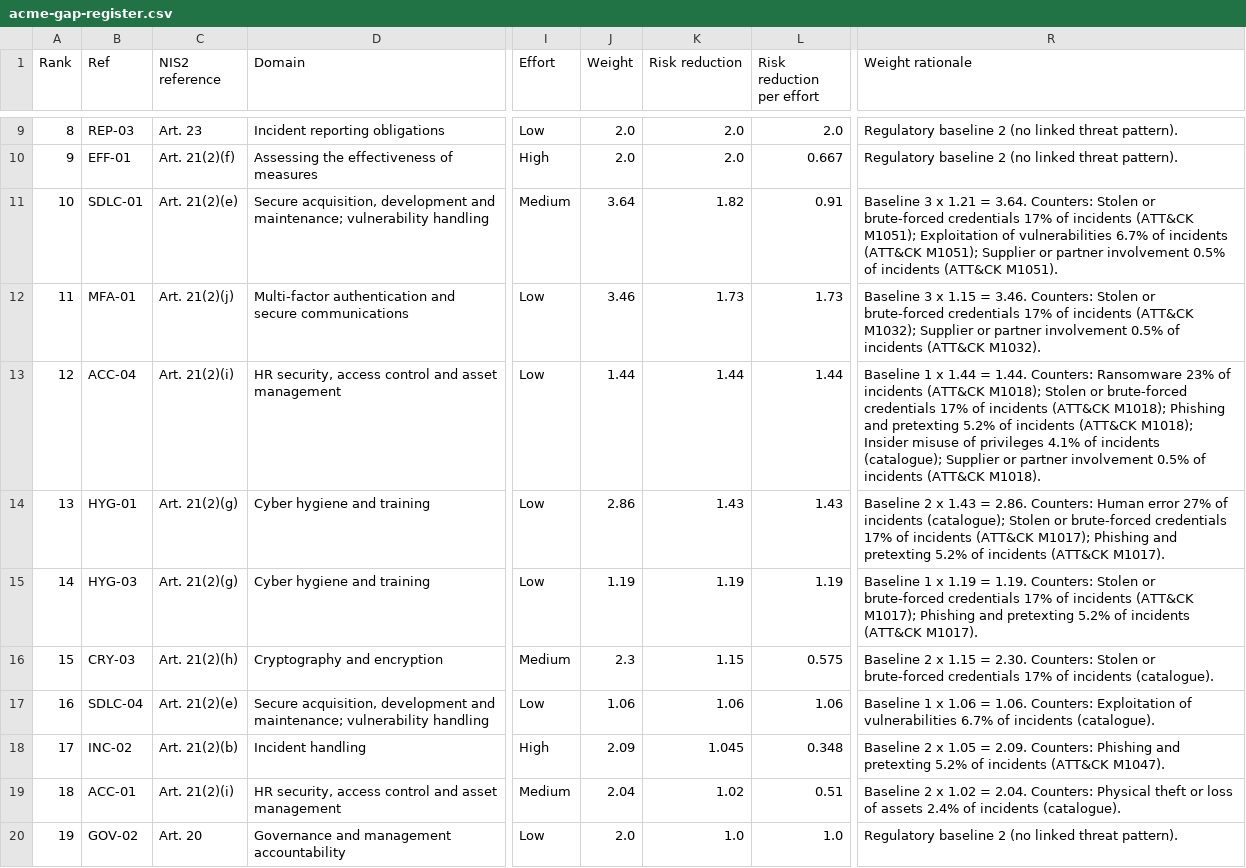
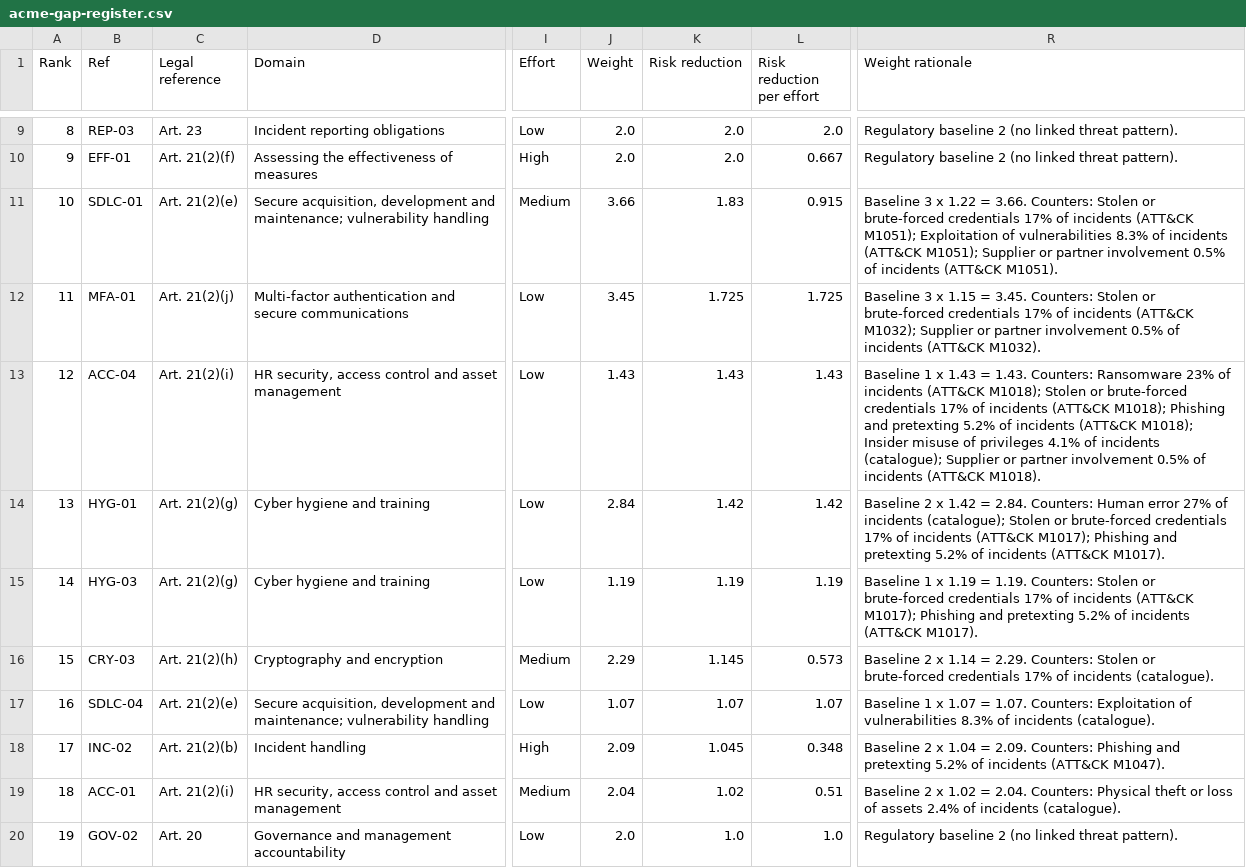
Before and after one commit to finsecguy/nis2check, a CSV file: examples/acme-gap-register.csv, drawn as a sheet; only a part is shown, gaps mark what is left out; the diff covers the shown part only; the diff names each change by its address in the sheet, - before the commit and + after, or states it on an @@ line.

```diff
--- a/examples/acme-gap-register.csv
+++ b/examples/acme-gap-register.csv
-C1: NIS2 reference
+C1: Legal reference
-J11 (Weight): 3.64
+J11 (Weight): 3.66
-K11 (Risk reduction): 1.82
+K11 (Risk reduction): 1.83
-L11 (Risk reduction per effort): 0.91
+L11 (Risk reduction per effort): 0.915
-R11 (Weight rationale): …3 x 1.21 = 3.64. Counters: Stolen or brute-forced credentials 17% of incidents (ATT&CK M1051); Exploitation of vulnerabilities 6.7% of incidents…
+R11 (Weight rationale): …3 x 1.22 = 3.66. Counters: Stolen or brute-forced credentials 17% of incidents (ATT&CK M1051); Exploitation of vulnerabilities 8.3% of incidents…
-J12 (Weight): 3.46
+J12 (Weight): 3.45
-K12 (Risk reduction): 1.73
+K12 (Risk reduction): 1.725
-L12 (Risk reduction per effort): 1.73
+L12 (Risk reduction per effort): 1.725
-R12 (Weight rationale): …1.15 = 3.46. Counters: Stolen…
+R12 (Weight rationale): …1.15 = 3.45. Counters: Stolen…
-J13 (Weight): 1.44
+J13 (Weight): 1.43
-K13 (Risk reduction): 1.44
+K13 (Risk reduction): 1.43
-L13 (Risk reduction per effort): 1.44
+L13 (Risk reduction per effort): 1.43
-R13 (Weight rationale): …1 x 1.44 = 1.44. Counters: Ransomware…
+R13 (Weight rationale): …1 x 1.43 = 1.43. Counters: Ransomware…
-J14 (Weight): 2.86
+J14 (Weight): 2.84
-K14 (Risk reduction): 1.43
+K14 (Risk reduction): 1.42
-L14 (Risk reduction per effort): 1.43
+L14 (Risk reduction per effort): 1.42
-R14 (Weight rationale): …2 x 1.43 = 2.86. Counters: Human…
+R14 (Weight rationale): …2 x 1.42 = 2.84. Counters: Human…
-J16 (Weight): 2.3
+J16 (Weight): 2.29
-K16 (Risk reduction): 1.15
+K16 (Risk reduction): 1.145
-L16 (Risk reduction per effort): 0.575
+L16 (Risk reduction per effort): 0.573
-R16 (Weight rationale): …2 x 1.15 = 2.30. Counters: Stolen…
+R16 (Weight rationale): …2 x 1.14 = 2.29. Counters: Stolen…
-J17 (Weight): 1.06
+J17 (Weight): 1.07
-K17 (Risk reduction): 1.06
+K17 (Risk reduction): 1.07
-L17 (Risk reduction per effort): 1.06
+L17 (Risk reduction per effort): 1.07
-R17 (Weight rationale): …1 x 1.06 = 1.06. Counters: Exploitation of vulnerabilities 6.7% of incidents…
+R17 (Weight rationale): …1 x 1.07 = 1.07. Counters: Exploitation of vulnerabilities 8.3% of incidents…
-R18 (Weight rationale): …2 x 1.05 = 2.09.…
+R18 (Weight rationale): …2 x 1.04 = 2.09.…
```
Also changed, not shown: 12 edited cells elsewhere in this file, 2 other files.
